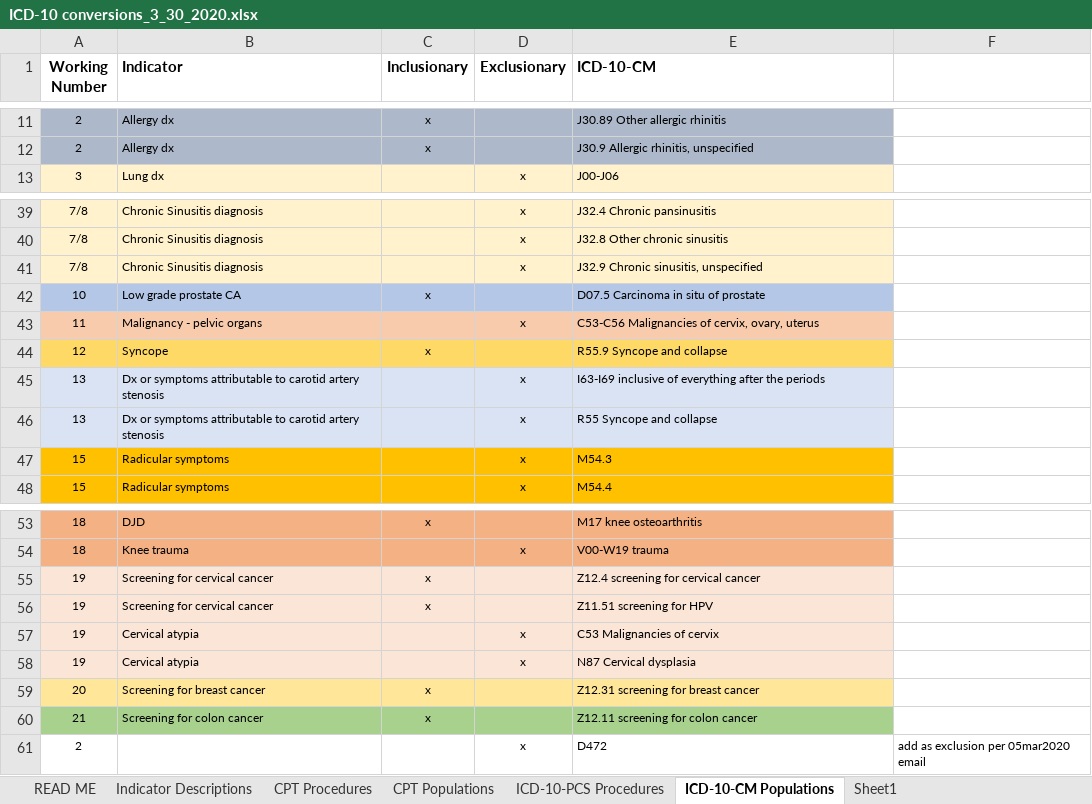
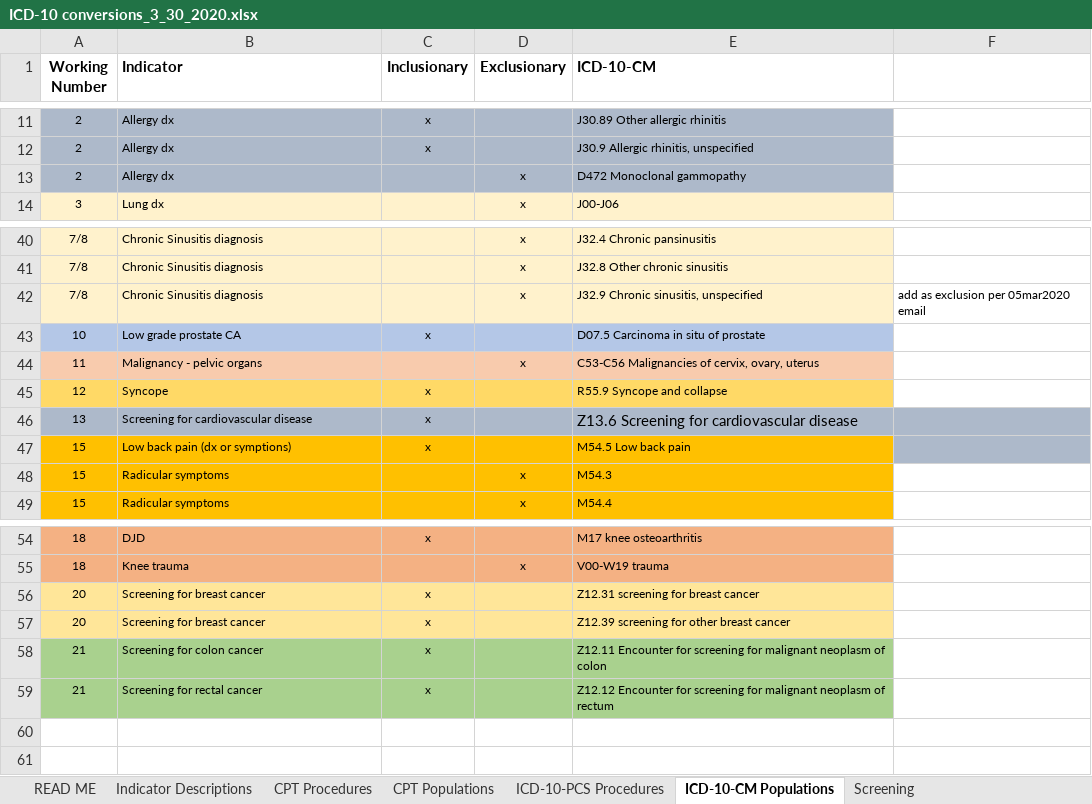
Before and after one commit to susanmhutfless/Overuse-Index-Segal-et-al-Johns-Hopkins-University-ICD-10-Coding, an Excel workbook: ICD-10 conversions_3_30_2020.xlsx, sheet ICD-10-CM Populations, drawn as a sheet; only a part is shown, gaps mark what is left out; values as stored, in another font and other column widths than the file's, no borders; removed rows and columns are numbered as before the commit, all else as after; the diff covers the shown part only; the diff names each change by its address in the sheet, - before the commit and + after, or states it on an @@ line.

```diff
--- a/ICD-10 conversions_3_30_2020.xlsx (sheet ICD-10-CM Populations)
+++ b/ICD-10 conversions_3_30_2020.xlsx (sheet ICD-10-CM Populations)
-sheet tab: Sheet1
+sheet tab: Screening
+row 13: 2 | Allergy dx |  | x | D472 Monoclonal gammopathy
-F42: (empty)
+F42: add as exclusion per 05mar2020 email
-A46:E46 fill: #DAE3F3
+A46:E46 fill: #ADB9CA
-B46 (Indicator): Dx or symptoms attributable to carotid artery stenosis
+B46 (Indicator): Screening for cardiovascular disease
-C46 (Inclusionary): (empty)
+C46 (Inclusionary): x
-D46 (Exclusionary): x
+D46 (Exclusionary): (empty)
-E46 (ICD-10-CM): I63-I69 inclusive of everything after the periods
+E46 (ICD-10-CM): Z13.6 Screening for cardiovascular disease
@@ E46 text size: larger @@
-F46 fill: none
+F46 fill: #ADB9CA
-row 46: 13 | Dx or symptoms attributable to carotid artery stenosis |  | x | R55 Syncope and collapse
+row 47: 15 | Low back pain (dx or symptions) | x |  | M54.5 Low back pain
-row 55: 19 | Screening for cervical cancer | x |  | Z12.4 screening for cervical cancer
-row 56: 19 | Screening for cervical cancer | x |  | Z11.51 screening for HPV
-row 57: 19 | Cervical atypia |  | x | C53 Malignancies of cervix
-row 58: 19 | Cervical atypia |  | x | N87 Cervical dysplasia
+row 57: 20 | Screening for breast cancer | x |  | Z12.39 screening for other breast cancer
-E58 (ICD-10-CM): Z12.11 screening for colon cancer
+E58 (ICD-10-CM): Z12.11 Encounter for screening for malignant neoplasm of colon
-row 61: 2 |  |  | x | D472 | add as exclusion per 05mar2020 email
+row 59: 21 | Screening for rectal cancer | x |  | Z12.12 Encounter for screening for malignant neoplasm of rectum
```
Also changed, not shown: 4 edited cells elsewhere in this sheet, sheet Indicator Descriptions, sheet Screening, sheet READ ME.
